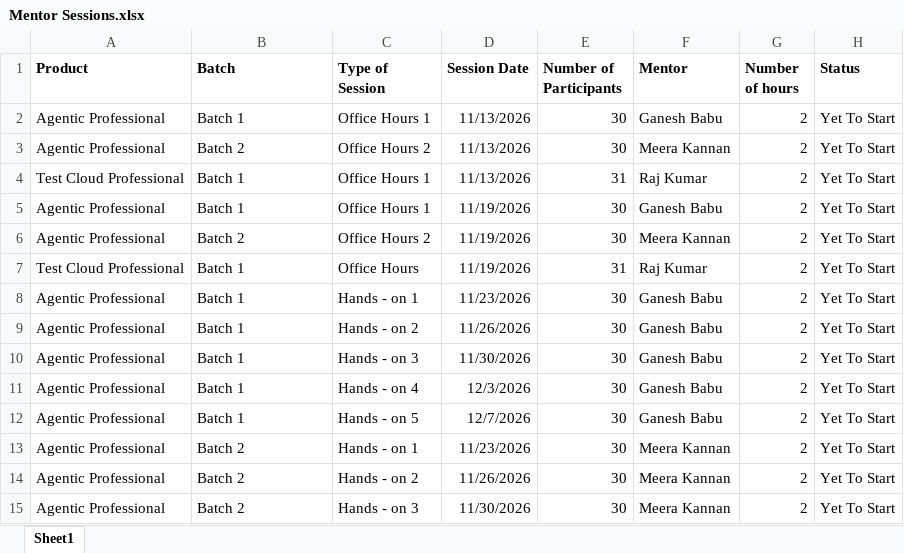
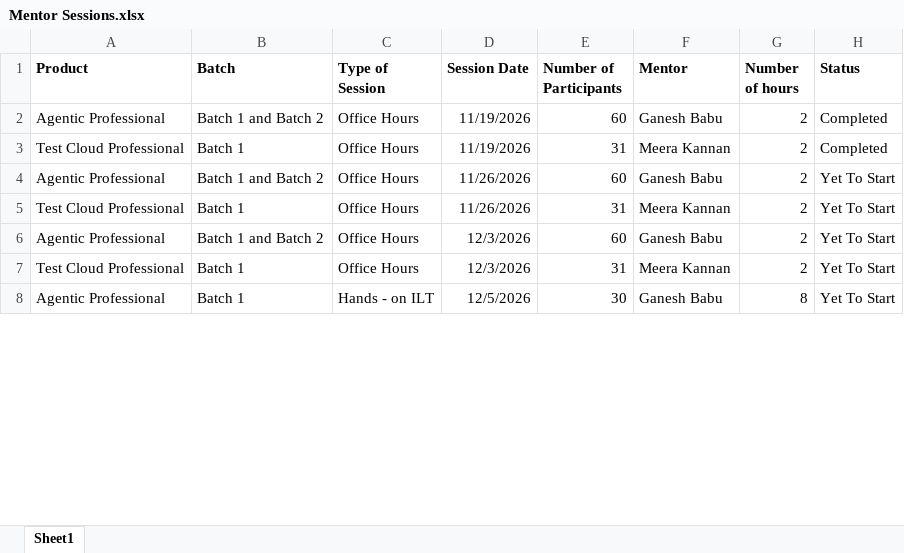
Before and after one commit to himanshujoshiuipath/himanshujoshiuipath.github.io, an Excel workbook: Mentor Sessions.xlsx, sheet Sheet1, drawn as a sheet; only a part is shown; values as stored, in another font and other column widths than the file's, no borders; removed rows and columns are numbered as before the commit, all else as after; the diff covers the shown part only; the diff names each change by its address in the sheet, - before the commit and + after, or states it on an @@ line.

```diff
--- a/Mentor Sessions.xlsx (sheet Sheet1)
+++ b/Mentor Sessions.xlsx (sheet Sheet1)
-B2 (Batch): Batch 1
+B2 (Batch): Batch 1 and Batch 2
-C2 (Type of Session): Office Hours 1
+C2 (Type of Session): Office Hours
-D2 (Session Date): 11/13/2026
+D2 (Session Date): 11/19/2026
-E2 (Number of Participants): 30
+E2 (Number of Participants): 60
-H2 (Status): Yet To Start
+H2 (Status): Completed
-row 3: Agentic Professional | Batch 2 | Office Hours 2 | 11/13/2026 | 30 | Meera Kannan | 2 | Yet To Start
-C3:C4 (Type of Session): Office Hours 1
+C3:C4 (Type of Session): Office Hours
-D3 (Session Date): 11/13/2026
+D3 (Session Date): 11/19/2026
-F3 (Mentor): Raj Kumar
+F3 (Mentor): Meera Kannan
-H3 (Status): Yet To Start
+H3 (Status): Completed
-B4 (Batch): Batch 1
+B4 (Batch): Batch 1 and Batch 2
-D4 (Session Date): 11/19/2026
+D4 (Session Date): 11/26/2026
-E4 (Number of Participants): 30
+E4 (Number of Participants): 60
-row 6: Agentic Professional | Batch 2 | Office Hours 2 | 11/19/2026 | 30 | Meera Kannan | 2 | Yet To Start
-D5 (Session Date): 11/19/2026
+D5 (Session Date): 11/26/2026
-F5 (Mentor): Raj Kumar
+F5 (Mentor): Meera Kannan
-B6 (Batch): Batch 1
+B6 (Batch): Batch 1 and Batch 2
-C6 (Type of Session): Hands - on 1
+C6 (Type of Session): Office Hours
-D6 (Session Date): 11/23/2026
+D6 (Session Date): 12/3/2026
-E6 (Number of Participants): 30
+E6 (Number of Participants): 60
-row 9: Agentic Professional | Batch 1 | Hands - on 2 | 11/26/2026 | 30 | Ganesh Babu | 2 | Yet To Start
-row 10: Agentic Professional | Batch 1 | Hands - on 3 | 11/30/2026 | 30 | Ganesh Babu | 2 | Yet To Start
-A7 (Product): Agentic Professional
+A7 (Product): Test Cloud Professional
-C7 (Type of Session): Hands - on 4
+C7 (Type of Session): Office Hours
-E7 (Number of Participants): 30
+E7 (Number of Participants): 31
-F7 (Mentor): Ganesh Babu
+F7 (Mentor): Meera Kannan
-C8 (Type of Session): Hands - on 5
+C8 (Type of Session): Hands - on ILT
-D8 (Session Date): 12/7/2026
+D8 (Session Date): 12/5/2026
-G8 (Number of hours): 2
+G8 (Number of hours): 8
-row 13: Agentic Professional | Batch 2 | Hands - on 1 | 11/23/2026 | 30 | Meera Kannan | 2 | Yet To Start
-row 14: Agentic Professional | Batch 2 | Hands - on 2 | 11/26/2026 | 30 | Meera Kannan | 2 | Yet To Start
-row 15: Agentic Professional | Batch 2 | Hands - on 3 | 11/30/2026 | 30 | Meera Kannan | 2 | Yet To Start
```
Also changed, not shown: 5 removed rows and 18 edited cells elsewhere in this sheet, Participants Data.xlsx, 1 other file.
